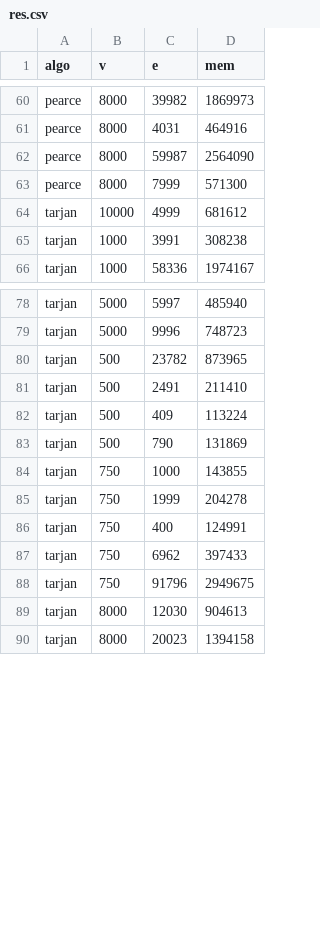
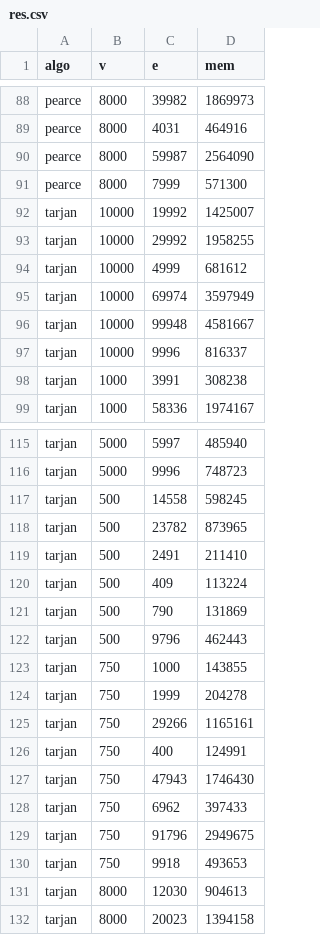
Before and after one commit to phisco/advanced_algorithms_project, a CSV file: res.csv, drawn as a sheet; only a part is shown, gaps mark what is left out; the diff covers the shown part only; the diff names each change by its address in the sheet, - before the commit and + after, or states it on an @@ line.

```diff
--- a/res.csv
+++ b/res.csv
+row 92: tarjan | 10000 | 19992 | 1425007
+row 93: tarjan | 10000 | 29992 | 1958255
+row 95: tarjan | 10000 | 69974 | 3597949
+row 96: tarjan | 10000 | 99948 | 4581667
+row 97: tarjan | 10000 | 9996 | 816337
+row 117: tarjan | 500 | 14558 | 598245
+row 122: tarjan | 500 | 9796 | 462443
+row 125: tarjan | 750 | 29266 | 1165161
+row 127: tarjan | 750 | 47943 | 1746430
+row 130: tarjan | 750 | 9918 | 493653
```
Also changed, not shown: 32 added rows elsewhere in this file, 16 other files.
